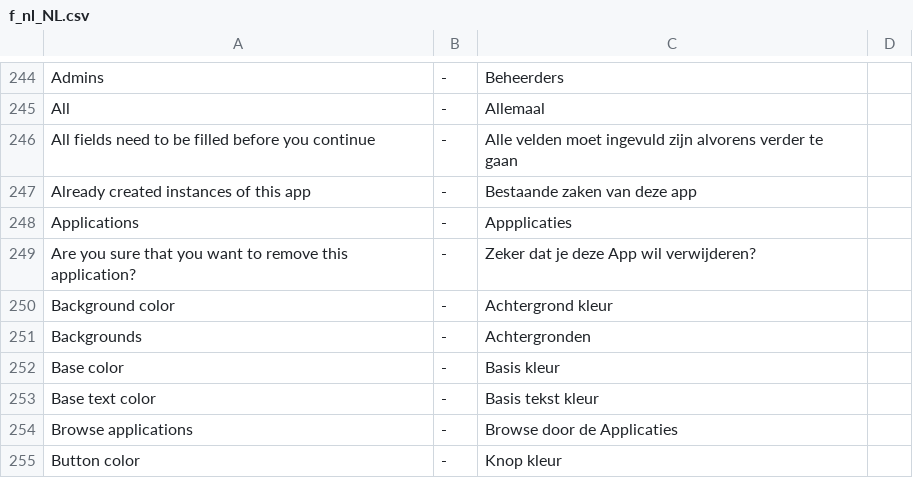
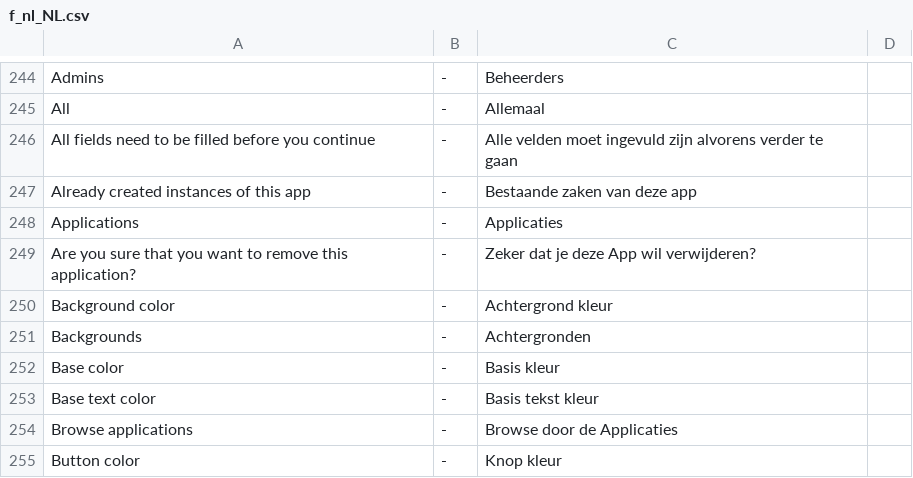
Before and after one commit to tamzidoronno/zaui-v4, a CSV file: com.getshop.client/ROOT/translation/f_nl_NL.csv, drawn as a sheet; only a part is shown, gaps mark what is left out.

Commit message:
removed a p from appplicaties

```diff
--- a/com.getshop.client/ROOT/translation/f_nl_NL.csv
+++ b/com.getshop.client/ROOT/translation/f_nl_NL.csv
@@ -247,3 +247,3 @@ All fields need to be filled before you continue;-;Alle velden moet ingevuld zij
 Already created instances of this app;-;Bestaande zaken van deze app
-Applications;-;Appplicaties
+Applications;-;Applicaties
 Are you sure that you want to remove this application?;-;Zeker dat je deze App wil verwijderen?
```
